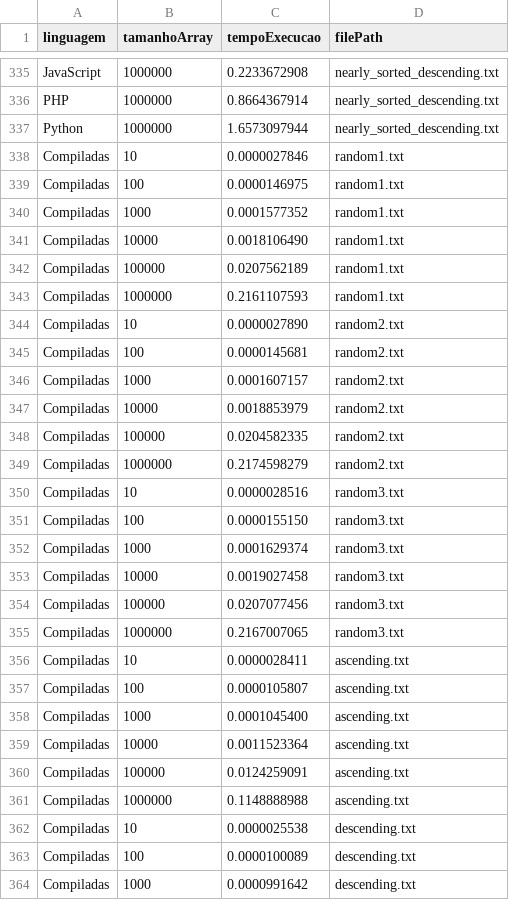
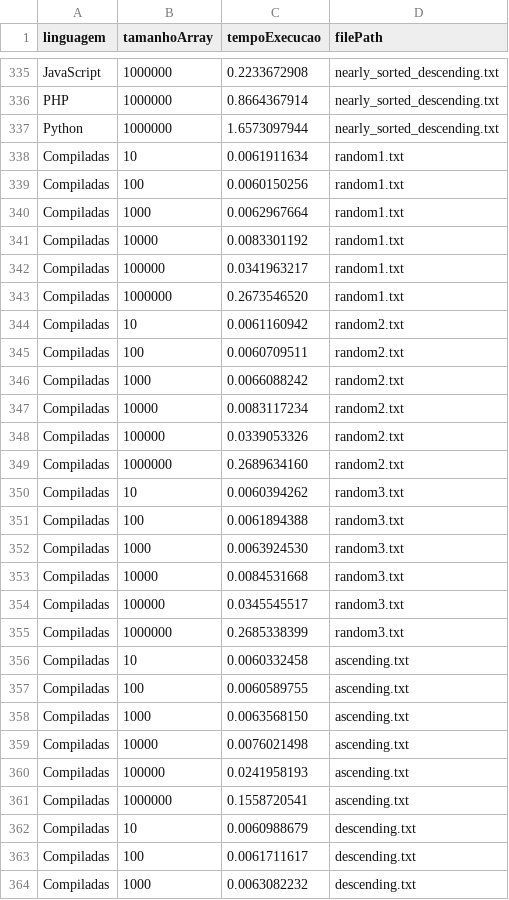
Before and after one commit to dudatsouza/Merge-Sort, a CSV file: datasets/outputs/output.csv, drawn as a sheet; only a part is shown, gaps mark what is left out; the diff covers the shown part only.

```diff
--- a/datasets/outputs/output.csv
+++ b/datasets/outputs/output.csv
@@ -337,28 +337,28 @@ PHP,1000000,0.8664367914,nearly_sorted_descending.txt
 Python,1000000,1.6573097944,nearly_sorted_descending.txt
-Compiladas,10,0.0000027846,random1.txt
-Compiladas,100,0.0000146975,random1.txt
-Compiladas,1000,0.0001577352,random1.txt
-Compiladas,10000,0.0018106490,random1.txt
-Compiladas,100000,0.0207562189,random1.txt
-Compiladas,1000000,0.2161107593,random1.txt
-Compiladas,10,0.0000027890,random2.txt
-Compiladas,100,0.0000145681,random2.txt
-Compiladas,1000,0.0001607157,random2.txt
-Compiladas,10000,0.0018853979,random2.txt
-Compiladas,100000,0.0204582335,random2.txt
-Compiladas,1000000,0.2174598279,random2.txt
-Compiladas,10,0.0000028516,random3.txt
-Compiladas,100,0.0000155150,random3.txt
-Compiladas,1000,0.0001629374,random3.txt
-Compiladas,10000,0.0019027458,random3.txt
-Compiladas,100000,0.0207077456,random3.txt
-Compiladas,1000000,0.2167007065,random3.txt
-Compiladas,10,0.0000028411,ascending.txt
-Compiladas,100,0.0000105807,ascending.txt
-Compiladas,1000,0.0001045400,ascending.txt
-Compiladas,10000,0.0011523364,ascending.txt
-Compiladas,100000,0.0124259091,ascending.txt
-Compiladas,1000000,0.1148888988,ascending.txt
-Compiladas,10,0.0000025538,descending.txt
-Compiladas,100,0.0000100089,descending.txt
-Compiladas,1000,0.0000991642,descending.txt
+Compiladas,10,0.0061911634,random1.txt
+Compiladas,100,0.0060150256,random1.txt
+Compiladas,1000,0.0062967664,random1.txt
+Compiladas,10000,0.0083301192,random1.txt
+Compiladas,100000,0.0341963217,random1.txt
+Compiladas,1000000,0.2673546520,random1.txt
+Compiladas,10,0.0061160942,random2.txt
+Compiladas,100,0.0060709511,random2.txt
+Compiladas,1000,0.0066088242,random2.txt
+Compiladas,10000,0.0083117234,random2.txt
+Compiladas,100000,0.0339053326,random2.txt
+Compiladas,1000000,0.2689634160,random2.txt
+Compiladas,10,0.0060394262,random3.txt
+Compiladas,100,0.0061894388,random3.txt
+Compiladas,1000,0.0063924530,random3.txt
+Compiladas,10000,0.0084531668,random3.txt
+Compiladas,100000,0.0345545517,random3.txt
+Compiladas,1000000,0.2685338399,random3.txt
+Compiladas,10,0.0060332458,ascending.txt
+Compiladas,100,0.0060589755,ascending.txt
+Compiladas,1000,0.0063568150,ascending.txt
+Compiladas,10000,0.0076021498,ascending.txt
+Compiladas,100000,0.0241958193,ascending.txt
+Compiladas,1000000,0.1558720541,ascending.txt
+Compiladas,10,0.0060988679,descending.txt
+Compiladas,100,0.0061711617,descending.txt
+Compiladas,1000,0.0063082232,descending.txt
```
Also changed, not shown: 57 edited cells elsewhere in this file, 18 other files.
